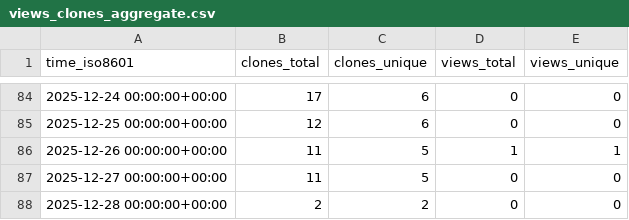
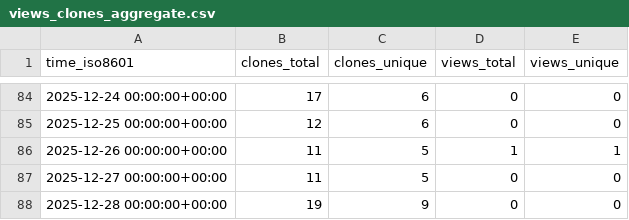
Before and after one commit to DataJourneyHQ/MCP, a CSV file: DataJourneyHQ/MCP/ghrs-data/views_clones_aggregate.csv, drawn as a sheet; only a part is shown, gaps mark what is left out.

```diff
--- a/DataJourneyHQ/MCP/ghrs-data/views_clones_aggregate.csv
+++ b/DataJourneyHQ/MCP/ghrs-data/views_clones_aggregate.csv
@@ -87,2 +87,2 @@ time_iso8601,clones_total,clones_unique,views_total,views_unique
 2025-12-27 00:00:00+00:00,11,5,0,0
-2025-12-28 00:00:00+00:00,2,2,0,0
+2025-12-28 00:00:00+00:00,19,9,0,0
```
Also changed, not shown: 1 other file.
